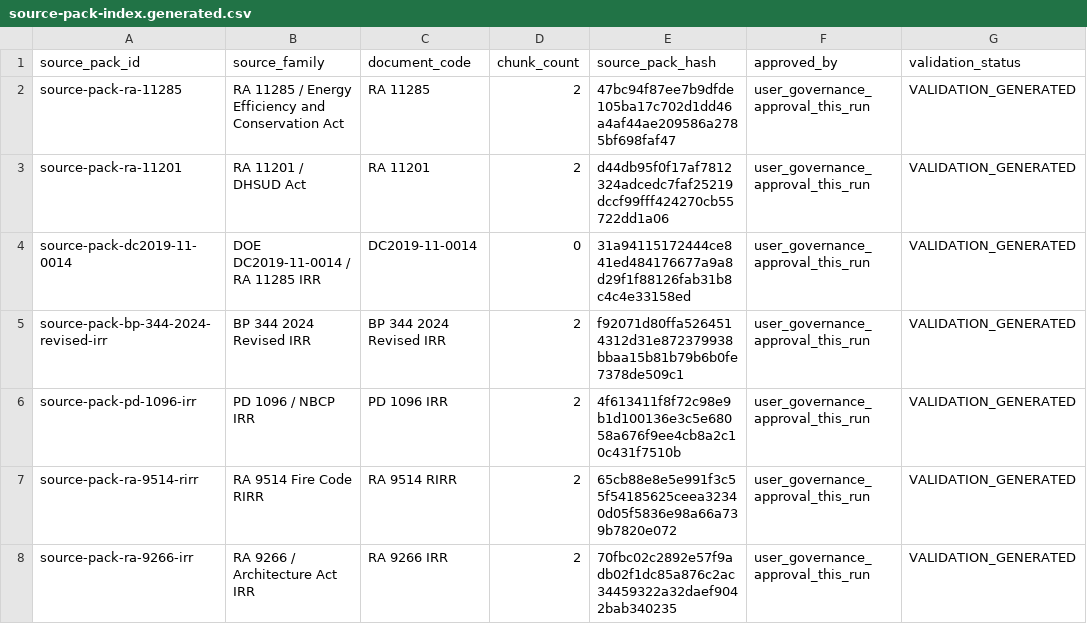
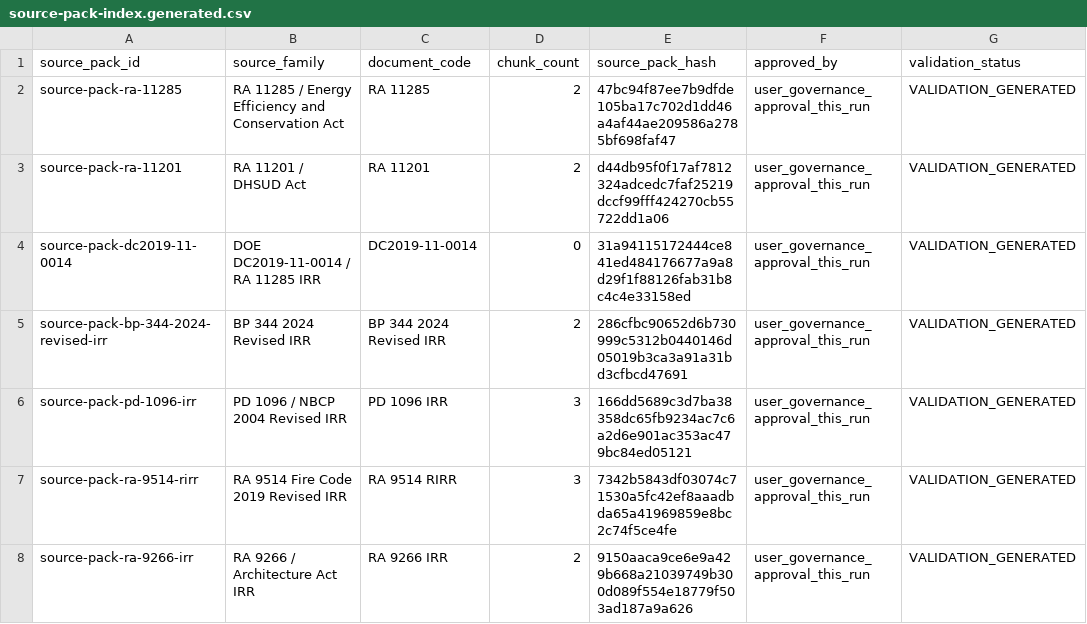
Before and after one commit to pjel888/slatecamp, a CSV file: .ai/16_source_packs/manifests/source-pack-index.generated.csv, drawn as a sheet.

Commit message:
docs(ai): close source governance risk validation
Updated the gold-standard exemplar source-governance artifacts, rebuilt target source packs for BP 344, RA 9514, PD 1096, and RA 9266, added final SME council evidence, regenerated official-source audit evidence, and recorded final scoped validation with zero active unresolved claim risks.

Validation: bun run scripts/content-audit/validate-production-source-packs.ts; final scoped validation generated with 0 active stale-risk hits; staged diff check; staged secret scan with no high-risk values.

```diff
--- a/.ai/16_source_packs/manifests/source-pack-index.generated.csv
+++ b/.ai/16_source_packs/manifests/source-pack-index.generated.csv
@@ -4,5 +4,5 @@ source-pack-ra-11201,RA 11201 / DHSUD Act,RA 11201,2,d44db95f0f17af7812324adcedc
 source-pack-dc2019-11-0014,DOE DC2019-11-0014 / RA 11285 IRR,DC2019-11-0014,0,31a94115172444ce841ed484176677a9a8d29f1f88126fab31b8c4c4e33158ed,user_governance_approval_this_run,VALIDATION_GENERATED
-source-pack-bp-344-2024-revised-irr,BP 344 2024 Revised IRR,BP 344 2024 Revised IRR,2,f92071d80ffa5264514312d31e872379938bbaa15b81b79b6b0fe7378de509c1,user_governance_approval_this_run,VALIDATION_GENERATED
-source-pack-pd-1096-irr,PD 1096 / NBCP IRR,PD 1096 IRR,2,4f613411f8f72c98e9b1d100136e3c5e68058a676f9ee4cb8a2c10c431f7510b,user_governance_approval_this_run,VALIDATION_GENERATED
-source-pack-ra-9514-rirr,RA 9514 Fire Code RIRR,RA 9514 RIRR,2,65cb88e8e5e991f3c55f54185625ceea32340d05f5836e98a66a739b7820e072,user_governance_approval_this_run,VALIDATION_GENERATED
-source-pack-ra-9266-irr,RA 9266 / Architecture Act IRR,RA 9266 IRR,2,70fbc02c2892e57f9adb02f1dc85a876c2ac34459322a32daef9042bab340235,user_governance_approval_this_run,VALIDATION_GENERATED
+source-pack-bp-344-2024-revised-irr,BP 344 2024 Revised IRR,BP 344 2024 Revised IRR,2,286cfbc90652d6b730999c5312b0440146d05019b3ca3a91a31bd3cfbcd47691,user_governance_approval_this_run,VALIDATION_GENERATED
+source-pack-pd-1096-irr,PD 1096 / NBCP 2004 Revised IRR,PD 1096 IRR,3,166dd5689c3d7ba38358dc65fb9234ac7c6a2d6e901ac353ac479bc84ed05121,user_governance_approval_this_run,VALIDATION_GENERATED
+source-pack-ra-9514-rirr,RA 9514 Fire Code 2019 Revised IRR,RA 9514 RIRR,3,7342b5843df03074c71530a5fc42ef8aaadbda65a41969859e8bc2c74f5ce4fe,user_governance_approval_this_run,VALIDATION_GENERATED
+source-pack-ra-9266-irr,RA 9266 / Architecture Act IRR,RA 9266 IRR,2,9150aaca9ce6e9a429b668a21039749b300d089f554e18779f503ad187a9a626,user_governance_approval_this_run,VALIDATION_GENERATED
```
Also changed, not shown: 52 other files.
